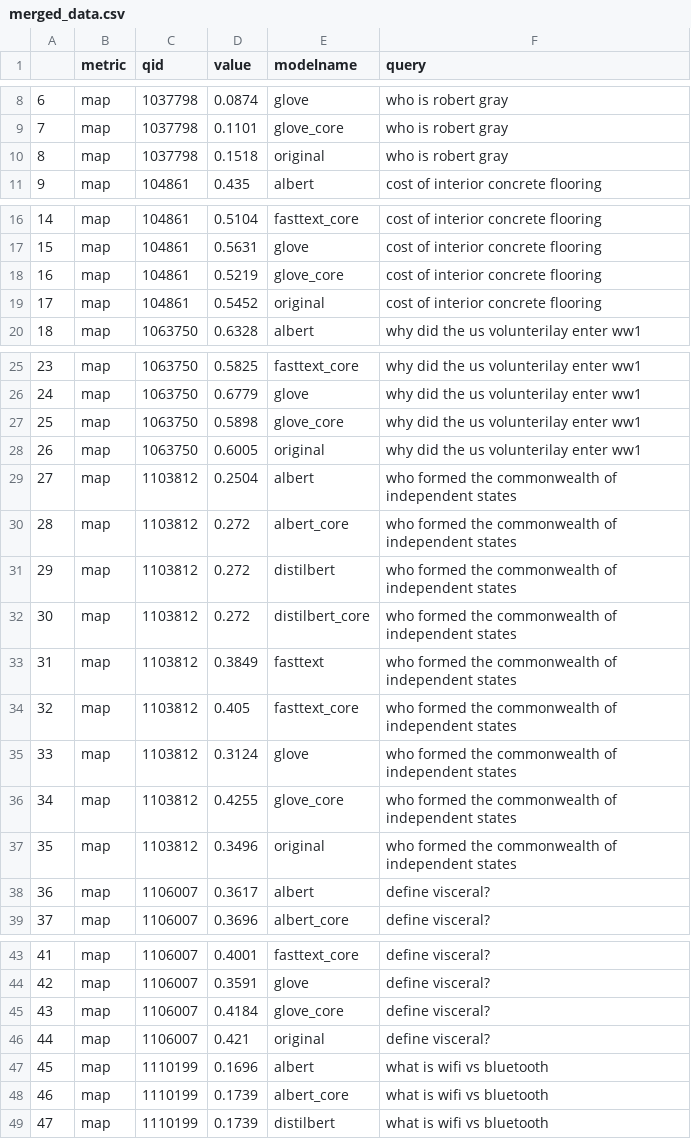
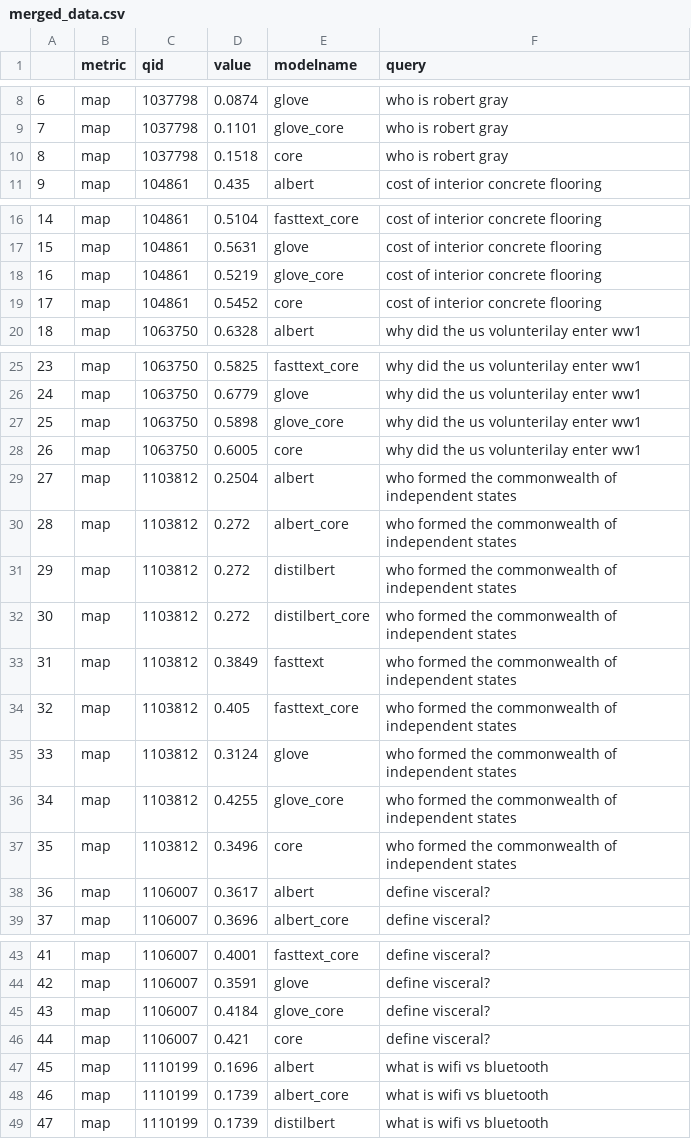
Before and after one commit to jessievs/IR_NLP, a CSV file: error_analysis/merged_data.csv, drawn as a sheet; only a part is shown, gaps mark what is left out; the diff covers the shown part only.

```diff
--- a/error_analysis/merged_data.csv
+++ b/error_analysis/merged_data.csv
@@ -9,3 +9,3 @@
 7,map,1037798,0.1101,glove_core,who is robert gray
-8,map,1037798,0.1518,original,who is robert gray
+8,map,1037798,0.1518,core,who is robert gray
 9,map,104861,0.435,albert,cost of interior concrete flooring
@@ -18,3 +18,3 @@
 16,map,104861,0.5219,glove_core,cost of interior concrete flooring
-17,map,104861,0.5452,original,cost of interior concrete flooring
+17,map,104861,0.5452,core,cost of interior concrete flooring
 18,map,1063750,0.6328,albert,why did the us volunterilay enter ww1
@@ -27,3 +27,3 @@
 25,map,1063750,0.5898,glove_core,why did the us volunterilay enter ww1
-26,map,1063750,0.6005,original,why did the us volunterilay enter ww1
+26,map,1063750,0.6005,core,why did the us volunterilay enter ww1
 27,map,1103812,0.2504,albert,who formed the commonwealth of independent states
@@ -36,3 +36,3 @@
 34,map,1103812,0.4255,glove_core,who formed the commonwealth of independent states
-35,map,1103812,0.3496,original,who formed the commonwealth of independent states
+35,map,1103812,0.3496,core,who formed the commonwealth of independent states
 36,map,1106007,0.3617,albert,define visceral?
@@ -45,3 +45,3 @@
 43,map,1106007,0.4184,glove_core,define visceral?
-44,map,1106007,0.421,original,define visceral?
+44,map,1106007,0.421,core,define visceral?
 45,map,1110199,0.1696,albert,what is wifi vs bluetooth
```
Also changed, not shown: 38 edited cells elsewhere in this file, 4 other files.
